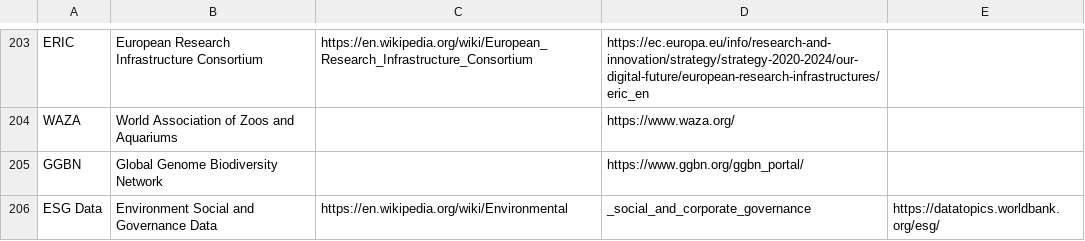
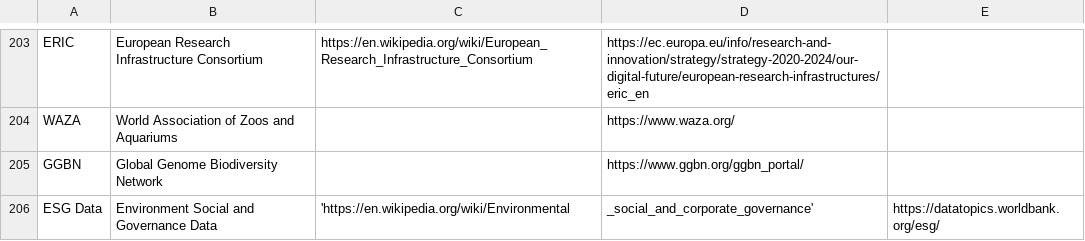
Before and after one commit to PietrH/AbbreviationsAndAcronyms, a CSV file: Abbreviations_and_Acronyms.csv, drawn as a sheet; only a part is shown, gaps mark what is left out.

Commit message:
Update Abbreviations_and_Acronyms.csv

```diff
--- a/Abbreviations_and_Acronyms.csv
+++ b/Abbreviations_and_Acronyms.csv
@@ -205,2 +205,2 @@ WAZA,World Association of Zoos and Aquariums,,https://www.waza.org/
 GGBN,Global Genome Biodiversity Network,,https://www.ggbn.org/ggbn_portal/
-ESG Data,Environment Social and Governance Data,https://en.wikipedia.org/wiki/Environmental,_social_and_corporate_governance,https://datatopics.worldbank.org/esg/
+ESG Data,Environment Social and Governance Data,'https://en.wikipedia.org/wiki/Environmental,_social_and_corporate_governance',https://datatopics.worldbank.org/esg/
```
